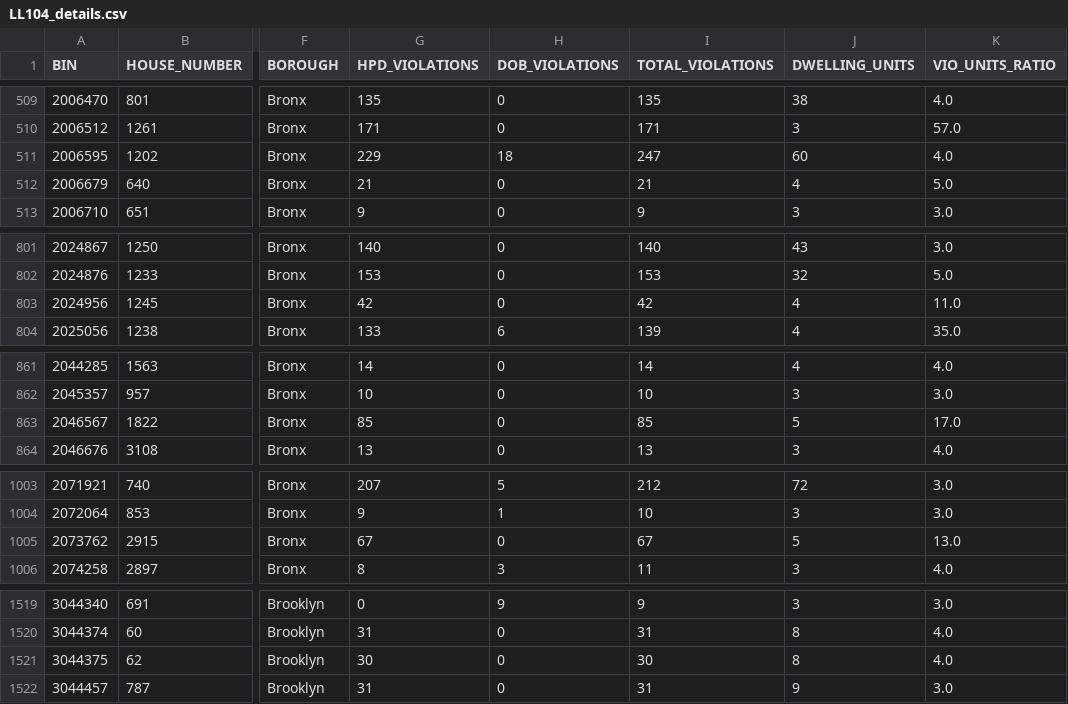
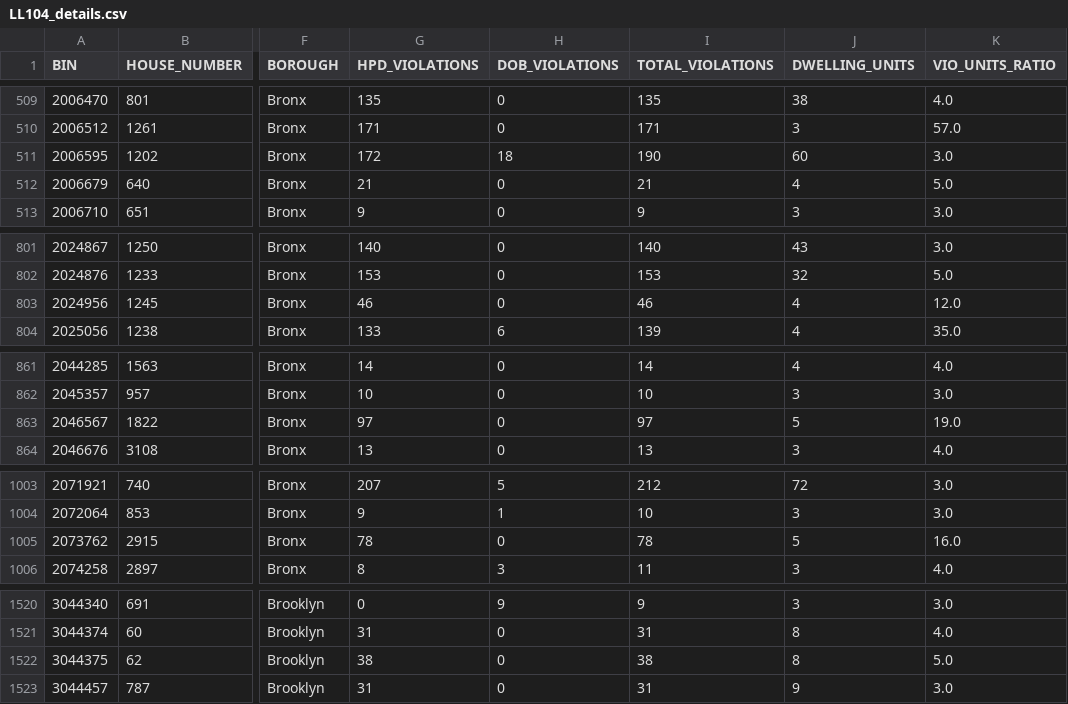
Before and after one commit to NYCDOB/LL104, a CSV file: data/LL104_details.csv, drawn as a sheet; only a part is shown, gaps mark what is left out; addresses are those after the commit; the diff covers the shown part only; the diff names each change by its address in the sheet, - before the commit and + after, or states it on an @@ line.

```diff
--- a/data/LL104_details.csv
+++ b/data/LL104_details.csv
-G511 (HPD_VIOLATIONS): 229
+G511 (HPD_VIOLATIONS): 172
-I511 (TOTAL_VIOLATIONS): 247
+I511 (TOTAL_VIOLATIONS): 190
-K511 (VIO_UNITS_RATIO): 4.0
+K511 (VIO_UNITS_RATIO): 3.0
-G803 (HPD_VIOLATIONS): 42
+G803 (HPD_VIOLATIONS): 46
-I803 (TOTAL_VIOLATIONS): 42
+I803 (TOTAL_VIOLATIONS): 46
-K803 (VIO_UNITS_RATIO): 11.0
+K803 (VIO_UNITS_RATIO): 12.0
-G863 (HPD_VIOLATIONS): 85
+G863 (HPD_VIOLATIONS): 97
-I863 (TOTAL_VIOLATIONS): 85
+I863 (TOTAL_VIOLATIONS): 97
-K863 (VIO_UNITS_RATIO): 17.0
+K863 (VIO_UNITS_RATIO): 19.0
-G1005 (HPD_VIOLATIONS): 67
+G1005 (HPD_VIOLATIONS): 78
-I1005 (TOTAL_VIOLATIONS): 67
+I1005 (TOTAL_VIOLATIONS): 78
-K1005 (VIO_UNITS_RATIO): 13.0
+K1005 (VIO_UNITS_RATIO): 16.0
-G1522 (HPD_VIOLATIONS): 30
+G1522 (HPD_VIOLATIONS): 38
-I1522 (TOTAL_VIOLATIONS): 30
+I1522 (TOTAL_VIOLATIONS): 38
-K1522 (VIO_UNITS_RATIO): 4.0
+K1522 (VIO_UNITS_RATIO): 5.0
```
Also changed, not shown: 2 added rows, 1 removed row and 42 edited cells elsewhere in this file, data/LL104_properties.csv, 2 other files.
